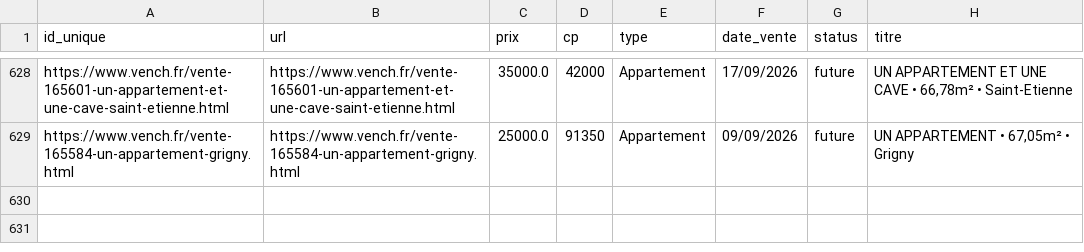
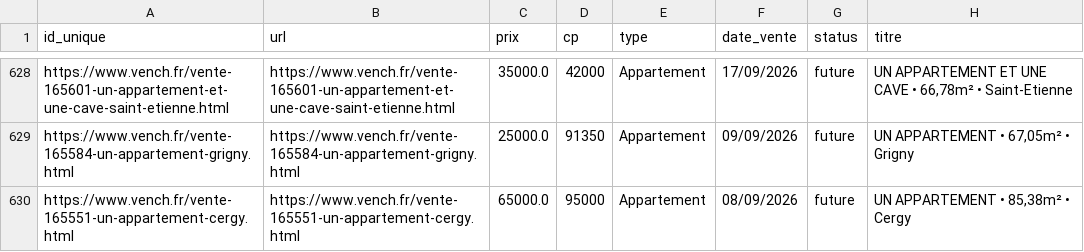
Before and after one commit to mathiasrou/viager-scraper, a CSV file: historique_vench.csv, drawn as a sheet; only a part is shown, gaps mark what is left out; the diff names each change by its address in the sheet, - before the commit and + after, or states it on an @@ line.

```diff
--- a/historique_vench.csv
+++ b/historique_vench.csv
+row 630: https://www.vench.fr/vente-165551-un-appartement-cergy.html | https://www.vench.fr/vente-165551-un-appartement-cergy.html | 65000.0 | 95000 | Appartement | 08/09/2026 | future | UN APPARTEMENT • 85,38m² • Cergy
```
Also changed, not shown: historique_avoventes.csv, historique_ids.csv, 1 other file.
